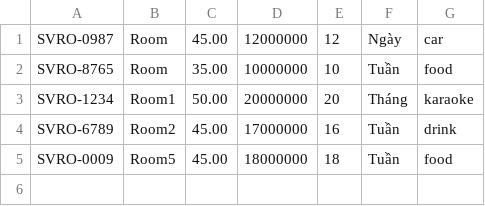
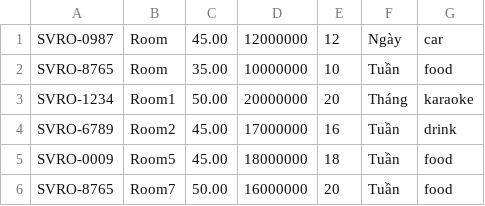
Before and after one commit to thuythuy1008/C0321G1_NguyenThiBichThuy_Module2_update, a CSV file: CaseStudyModule2/src/data/room.csv, drawn as a sheet; the diff names each change by its address in the sheet, - before the commit and + after, or states it on an @@ line.

```diff
--- a/CaseStudyModule2/src/data/room.csv
+++ b/CaseStudyModule2/src/data/room.csv
+row 6: SVRO-8765 | Room7 | 50.00 | 16000000 | 20 | Tuần | food
```
Also changed, not shown: CaseStudyModule2/out/production/CaseStudyModule2/data/room.csv, CaseStudyModule2/out/production/CaseStudyModule2/data/villa.csv, 32 other files.
